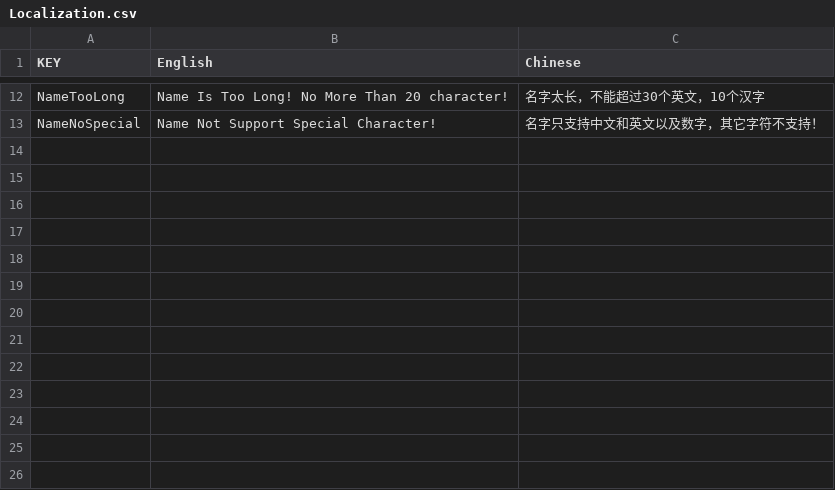
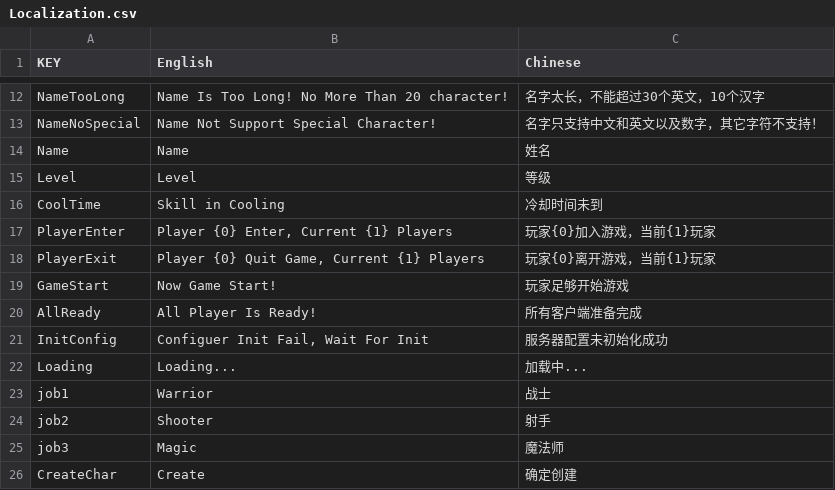
Before and after one commit to TagsRocks/unityRpg, a CSV file: Assets/Resources/Localization.csv, drawn as a sheet; only a part is shown, gaps mark what is left out; the diff names each change by its address in the sheet, - before the commit and + after, or states it on an @@ line.

Commit message:
Icon And Log And Chinese Support

```diff
--- a/Assets/Resources/Localization.csv
+++ b/Assets/Resources/Localization.csv
+row 14: Name | Name | 姓名
+row 15: Level | Level | 等级
+row 16: CoolTime | Skill in Cooling | 冷却时间未到
+row 17: PlayerEnter | Player {0} Enter, Current {1} Players | 玩家{0}加入游戏，当前{1}玩家
+row 18: PlayerExit | Player {0} Quit Game, Current {1} Players | 玩家{0}离开游戏，当前{1}玩家
+row 19: GameStart | Now Game Start! | 玩家足够开始游戏
+row 20: AllReady | All Player Is Ready! | 所有客户端准备完成
+row 21: InitConfig | Configuer Init Fail, Wait For Init | 服务器配置未初始化成功
+row 22: Loading | Loading... | 加载中...
+row 23: job1 | Warrior | 战士
+row 24: job2 | Shooter | 射手
+row 25: job3 | Magic | 魔法师
+row 26: CreateChar | Create | 确定创建
```
Also changed, not shown: 30 other files.
